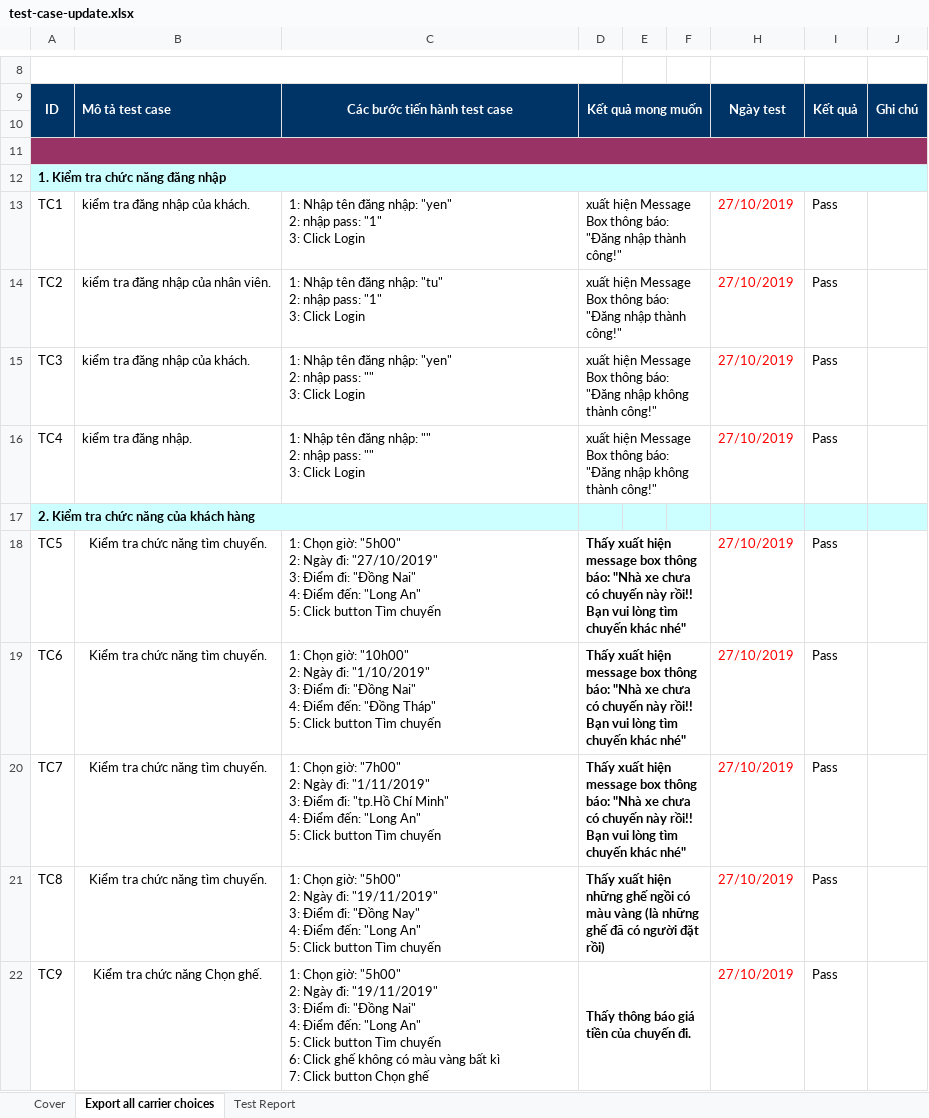
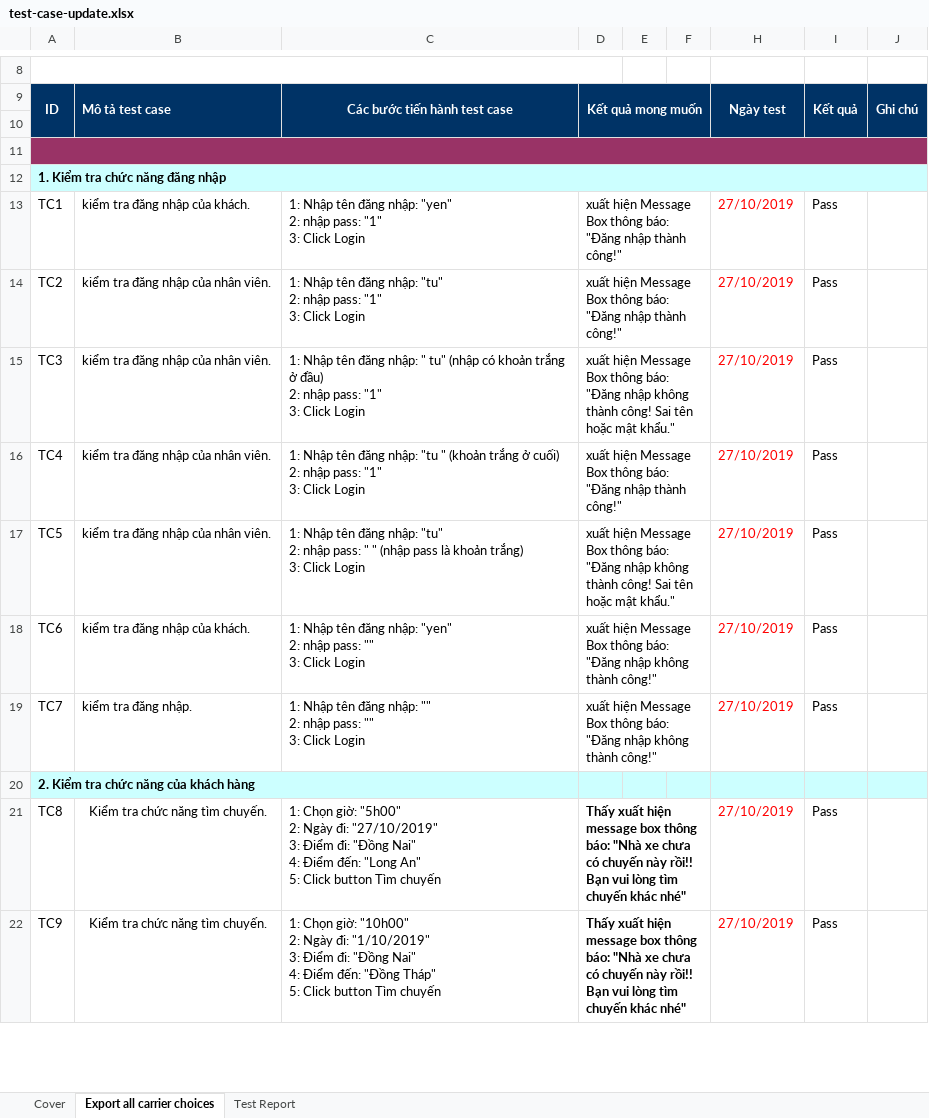
Before and after one commit to nguyentus/QuanLyHoTroDatVeXe, an Excel workbook: test-case-update.xlsx, sheet Export all carrier choices, drawn as a sheet; only a part is shown, gaps mark what is left out; values as stored, in another font and other column widths than the file's, no borders; removed rows and columns are numbered as before the commit, all else as after; ↵ is a line break in a cell; the diff covers the shown part only; the diff names each change by its address in the sheet, - before the commit and + after, or states it on an @@ line.

```diff
--- a/test-case-update.xlsx (sheet Export all carrier choices)
+++ b/test-case-update.xlsx (sheet Export all carrier choices)
-B15: kiểm tra đăng nhập của khách.
+B15: kiểm tra đăng nhập của nhân viên.
-C15: …đăng nhập: "yen" ↵ 2: nhập pass: "" ↵ 3: Click…
+C15: …đăng nhập: " tu" (nhập có khoản trắng ở đầu) ↵ 2: nhập pass: "1" ↵ 3: Click…
-D15: …không thành công!"
+D15: …không thành công! Sai tên hoặc mật khẩu."
-B16: kiểm tra đăng nhập.
+B16: kiểm tra đăng nhập của nhân viên.
-C16: …đăng nhập: "" ↵ 2: nhập pass: "" ↵ 3: Click…
+C16: …đăng nhập: "tu " (khoản trắng ở cuối) ↵ 2: nhập pass: "1" ↵ 3: Click…
-D16: …"Đăng nhập không thành công!"
+D16: …"Đăng nhập thành công!"
+row 17: TC5 | kiểm tra đăng nhập của nhân viên. | 1: Nhập tên đăng nhập: "tu" ↵ 2: nhập pass: " " (nhập pass là khoản trắng) ↵ 3: Click Login | xuất hiện Message Box thông báo: "Đăng nhập không thành công! Sai tên hoặc mật khẩu." |  |  | 27/10/2019 | Pass
+row 18: TC6 | kiểm tra đăng nhập của khách. | 1: Nhập tên đăng nhập: "yen" ↵ 2: nhập pass: "" ↵ 3: Click Login | xuất hiện Message Box thông báo: "Đăng nhập không thành công!" |  |  | 27/10/2019 | Pass
+row 19: TC7 | kiểm tra đăng nhập. | 1: Nhập tên đăng nhập: "" ↵ 2: nhập pass: "" ↵ 3: Click Login | xuất hiện Message Box thông báo: "Đăng nhập không thành công!" |  |  | 27/10/2019 | Pass
-row 18: TC5 | Kiểm tra chức năng tìm chuyến. | 1: Chọn giờ: "5h00" ↵ 2: Ngày đi: "27/10/2019" ↵ 3: Điểm đi: "Đồng Nai" ↵ 4: Điểm đến: "Long An" ↵ 5: Click button Tìm chuyến | Thấy xuất hiện message box thông báo: "Nhà xe chưa có chuyến này rồi!! Bạn vui lòng tìm chuyến khác nhé" |  |  | 27/10/2019 | Pass
-row 19: TC6 | Kiểm tra chức năng tìm chuyến. | 1: Chọn giờ: "10h00" ↵ 2: Ngày đi: "1/10/2019" ↵ 3: Điểm đi: "Đồng Nai" ↵ 4: Điểm đến: "Đồng Tháp" ↵ 5: Click button Tìm chuyến | Thấy xuất hiện message box thông báo: "Nhà xe chưa có chuyến này rồi!! Bạn vui lòng tìm chuyến khác nhé" |  |  | 27/10/2019 | Pass
-row 20: TC7 | Kiểm tra chức năng tìm chuyến. | 1: Chọn giờ: "7h00" ↵ 2: Ngày đi: "1/11/2019" ↵ 3: Điểm đi: "tp.Hồ Chí Minh" ↵ 4: Điểm đến: "Long An" ↵ 5: Click button Tìm chuyến | Thấy xuất hiện message box thông báo: "Nhà xe chưa có chuyến này rồi!! Bạn vui lòng tìm chuyến khác nhé" |  |  | 27/10/2019 | Pass
-C21: …Ngày đi: "19/11/2019" ↵ 3: Điểm đi: "Đồng Nay" ↵ 4: Điểm…
+C21: …Ngày đi: "27/10/2019" ↵ 3: Điểm đi: "Đồng Nai" ↵ 4: Điểm…
-D21: …xuất hiện những ghế ngồi có màu vàng (là những ghế đã có người đặt rồi)
+D21: …xuất hiện message box thông báo: "Nhà xe chưa có chuyến này rồi!! Bạn vui lòng tìm chuyến khác nhé"
-B22: Kiểm tra chức năng Chọn ghế.
+B22: Kiểm tra chức năng tìm chuyến.
-C22: …Chọn giờ: "5h00" ↵ 2: Ngày đi: "19/11/2019" ↵ 3: Điểm đi: "Đồng Nai" ↵ 4: Điểm đến: "Long An" ↵ 5: Click button Tìm chuyến ↵ 6: Click ghế không có màu vàng bất kì ↵ 7: Click button Chọn ghế
+C22: …Chọn giờ: "10h00" ↵ 2: Ngày đi: "1/10/2019" ↵ 3: Điểm đi: "Đồng Nai" ↵ 4: Điểm đến: "Đồng Tháp" ↵ 5: Click button Tìm chuyến
-D22: Thấy thông báo giá tiền của chuyến đi.
+D22: Thấy xuất hiện message box thông báo: "Nhà xe chưa có chuyến này rồi!! Bạn vui lòng tìm chuyến khác nhé"
```
Also changed, not shown: 13 added rows, 9 removed rows and 114 edited cells elsewhere in this sheet, sheet Test Report, sheet Cover, formulas that keep their value.
